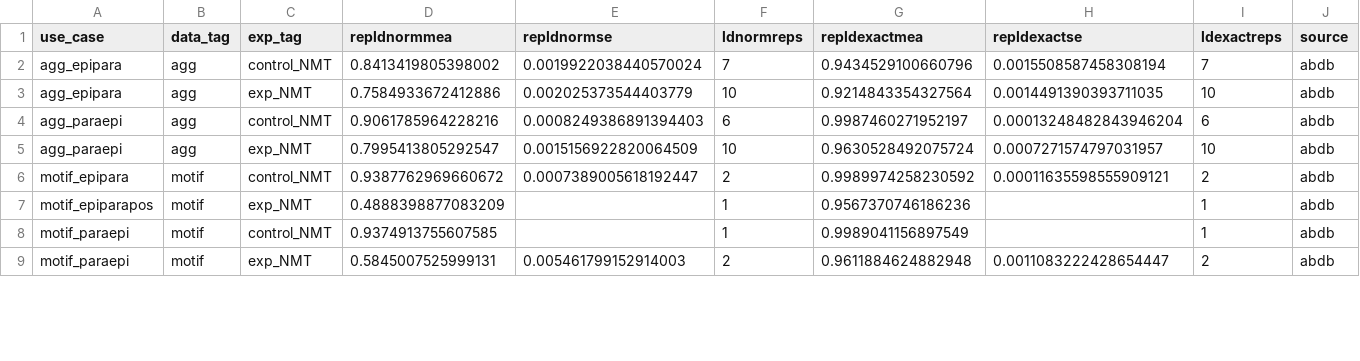
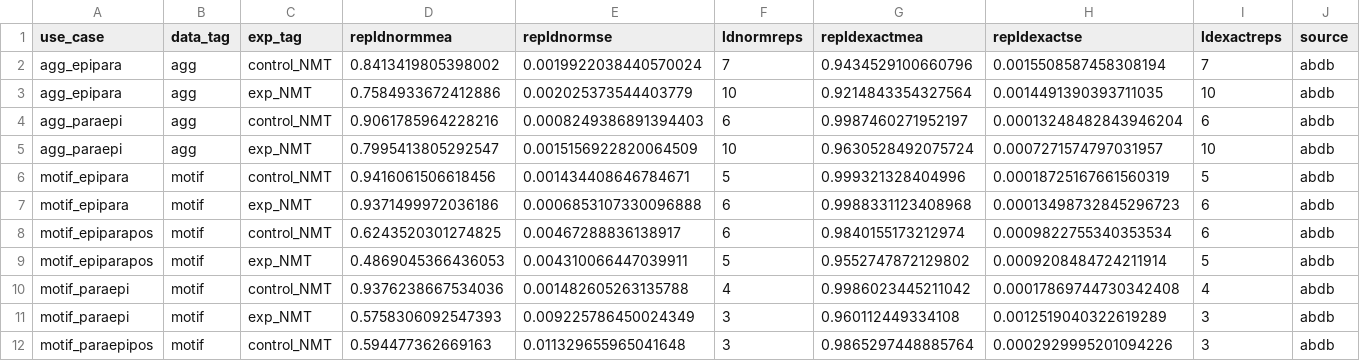
Before and after one commit to GreiffLab/manuscript_ab_epitope_interaction, a CSV file: datasets/preprocessed/sl_dl_evalsummary_ppi.csv, drawn as a sheet; only a part is shown; addresses are those after the commit; rows hold the shown columns only; the diff covers the shown part only; the diff names each change by its address in the sheet, - before the commit and + after, or states it on an @@ line.

```diff
--- a/datasets/preprocessed/sl_dl_evalsummary_ppi.csv
+++ b/datasets/preprocessed/sl_dl_evalsummary_ppi.csv
-D6 (repldnormmea): 0.9387762969660672
+D6 (repldnormmea): 0.9416061506618456
-E6 (repldnormse): 0.0007389005618192447
+E6 (repldnormse): 0.001434408646784671
-F6 (ldnormreps): 2
+F6 (ldnormreps): 5
-G6 (repldexactmea): 0.9989974258230592
+G6 (repldexactmea): 0.999321328404996
-H6 (repldexactse): 0.00011635598555909121
+H6 (repldexactse): 0.00018725167661560319
-I6 (ldexactreps): 2
+I6 (ldexactreps): 5
+row 7: motif_epipara | motif | exp_NMT | 0.9371499972036186 | 0.0006853107330096888 | 6 | 0.9988331123408968 | 0.00013498732845296723 | 6 | abdb
+row 8: motif_epiparapos | motif | control_NMT | 0.6243520301274825 | 0.00467288836138917 | 6 | 0.9840155173212974 | 0.0009822755340353534 | 6 | abdb
-D9 (repldnormmea): 0.4888398877083209
+D9 (repldnormmea): 0.4869045366436053
-E9 (repldnormse): (empty)
+E9 (repldnormse): 0.004310066447039911
-F9 (ldnormreps): 1
+F9 (ldnormreps): 5
-G9 (repldexactmea): 0.9567370746186236
+G9 (repldexactmea): 0.9552747872129802
-H9 (repldexactse): (empty)
+H9 (repldexactse): 0.0009208484724211914
-I9 (ldexactreps): 1
+I9 (ldexactreps): 5
-D10 (repldnormmea): 0.9374913755607585
+D10 (repldnormmea): 0.9376238667534036
-E10 (repldnormse): (empty)
+E10 (repldnormse): 0.001482605263135788
-F10 (ldnormreps): 1
+F10 (ldnormreps): 4
-G10 (repldexactmea): 0.9989041156897549
+G10 (repldexactmea): 0.9986023445211042
-H10 (repldexactse): (empty)
+H10 (repldexactse): 0.00017869744730342408
-I10 (ldexactreps): 1
+I10 (ldexactreps): 4
-D11 (repldnormmea): 0.5845007525999131
+D11 (repldnormmea): 0.5758306092547393
-E11 (repldnormse): 0.005461799152914003
+E11 (repldnormse): 0.009225786450024349
-F11 (ldnormreps): 2
+F11 (ldnormreps): 3
-G11 (repldexactmea): 0.9611884624882948
+G11 (repldexactmea): 0.960112449334108
-H11 (repldexactse): 0.0011083222428654447
+H11 (repldexactse): 0.0012519040322619289
-I11 (ldexactreps): 2
+I11 (ldexactreps): 3
+row 12: motif_paraepipos | motif | control_NMT | 0.594477362669163 | 0.011329655965041648 | 3 | 0.9865297448885764 | 0.0002929995201094226 | 3 | abdb
```
Also changed, not shown: 30 edited cells elsewhere in this file, datasets/preprocessed/ppi_eval_summary.csv, 17 other files.
